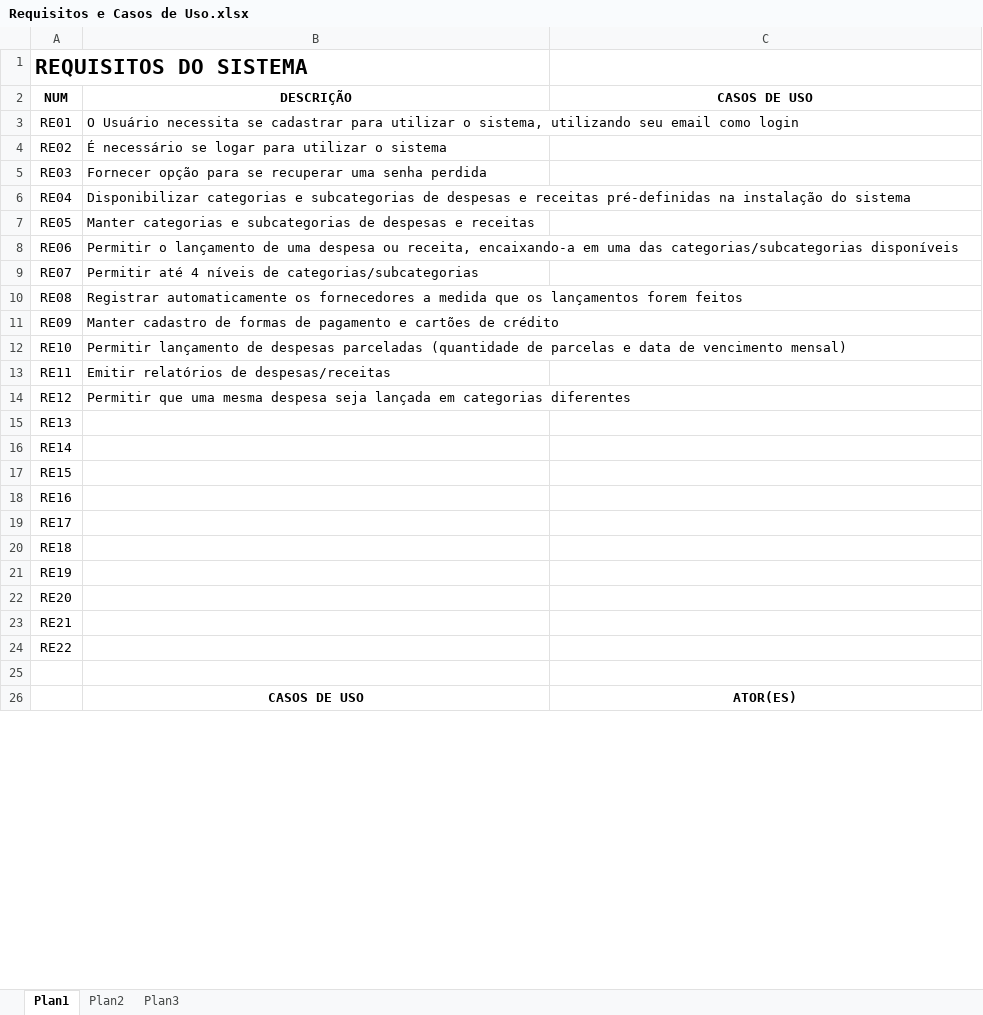
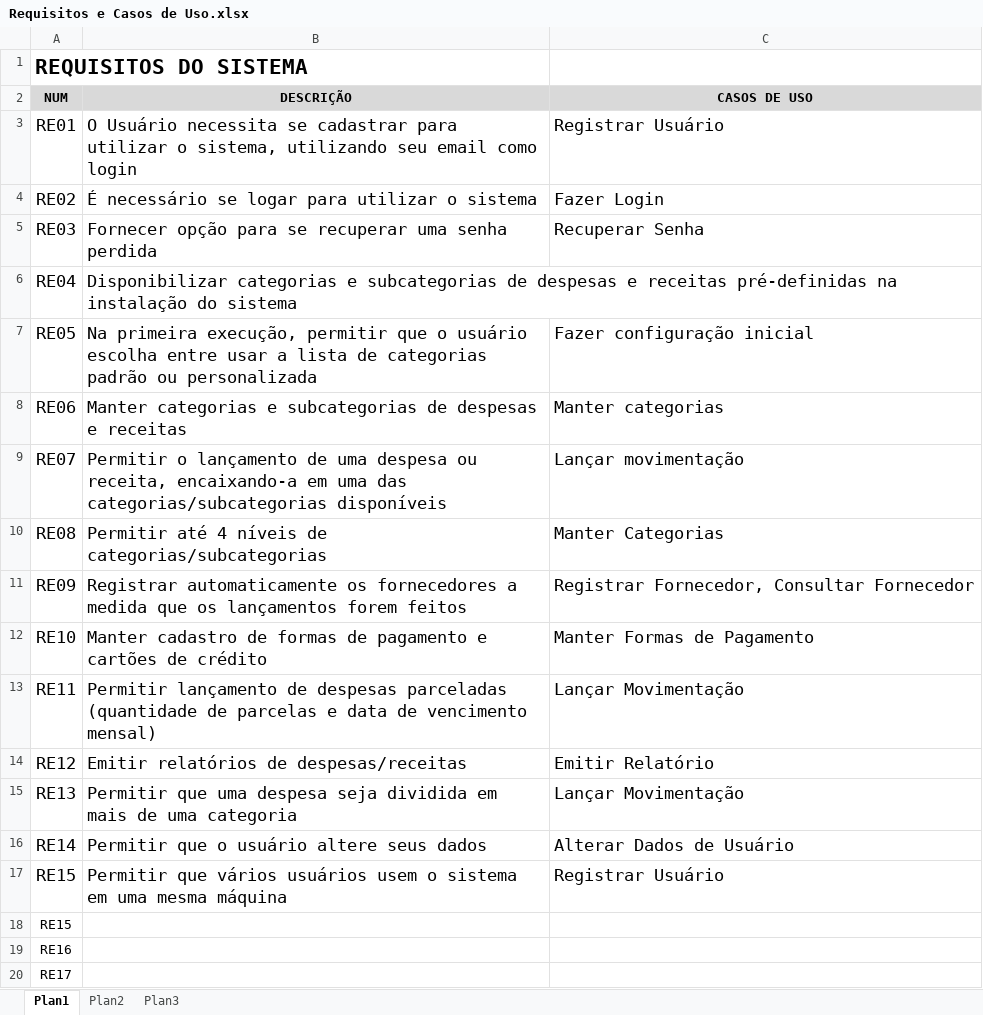
Before and after one commit to Glaydson/SobControle, an Excel workbook: Requisitos e Casos de Uso.xlsx, sheet Plan1, drawn as a sheet; only a part is shown; the shorter side is filled out with more unchanged rows; values as stored, in another font and other column widths than the file's, no borders; the diff covers the shown part only; the diff names each change by its address in the sheet, - before the commit and + after, or states it on an @@ line.

Commit message:
Identificação dos casos de uso e Diagrama de UC

```diff
--- a/Requisitos e Casos de Uso.xlsx (sheet Plan1)
+++ b/Requisitos e Casos de Uso.xlsx (sheet Plan1)
-A2:C2 fill: none
+A2:C2 fill: #D9D9D9
@@ A3:B14 text size: larger @@
-C3 (CASOS DE USO): (empty)
+C3 (CASOS DE USO): Registrar Usuário
-C4 (CASOS DE USO): (empty)
+C4 (CASOS DE USO): Fazer Login
-C5 (CASOS DE USO): (empty)
+C5 (CASOS DE USO): Recuperar Senha
-B7 (DESCRIÇÃO): Manter categorias e subcategorias de despesas e receitas
+B7 (DESCRIÇÃO): Na primeira execução, permitir que o usuário escolha entre usar a lista de categorias padrão ou personalizada
-C7 (CASOS DE USO): (empty)
+C7 (CASOS DE USO): Fazer configuração inicial
-B8 (DESCRIÇÃO): Permitir o lançamento de uma despesa ou receita, encaixando-a em uma das categorias/subcategorias disponíveis
+B8 (DESCRIÇÃO): Manter categorias e subcategorias de despesas e receitas
-C8 (CASOS DE USO): (empty)
+C8 (CASOS DE USO): Manter categorias
-B9 (DESCRIÇÃO): Permitir até 4 níveis de categorias/subcategorias
+B9 (DESCRIÇÃO): Permitir o lançamento de uma despesa ou receita, encaixando-a em uma das categorias/subcategorias disponíveis
-C9 (CASOS DE USO): (empty)
+C9 (CASOS DE USO): Lançar movimentação
-B10 (DESCRIÇÃO): Registrar automaticamente os fornecedores a medida que os lançamentos forem feitos
+B10 (DESCRIÇÃO): Permitir até 4 níveis de categorias/subcategorias
-C10 (CASOS DE USO): (empty)
+C10 (CASOS DE USO): Manter Categorias
-B11 (DESCRIÇÃO): Manter cadastro de formas de pagamento e cartões de crédito
+B11 (DESCRIÇÃO): Registrar automaticamente os fornecedores a medida que os lançamentos forem feitos
-C11 (CASOS DE USO): (empty)
+C11 (CASOS DE USO): Registrar Fornecedor, Consultar Fornecedor
-B12 (DESCRIÇÃO): Permitir lançamento de despesas parceladas (quantidade de parcelas e data de vencimento mensal)
+B12 (DESCRIÇÃO): Manter cadastro de formas de pagamento e cartões de crédito
-C12 (CASOS DE USO): (empty)
+C12 (CASOS DE USO): Manter Formas de Pagamento
-B13 (DESCRIÇÃO): Emitir relatórios de despesas/receitas
+B13 (DESCRIÇÃO): Permitir lançamento de despesas parceladas (quantidade de parcelas e data de vencimento mensal)
-C13 (CASOS DE USO): (empty)
+C13 (CASOS DE USO): Lançar Movimentação
-B14 (DESCRIÇÃO): Permitir que uma mesma despesa seja lançada em categorias diferentes
+B14 (DESCRIÇÃO): Emitir relatórios de despesas/receitas
-C14 (CASOS DE USO): (empty)
+C14 (CASOS DE USO): Emitir Relatório
@@ A15:A16 text size: larger @@
-B15 (DESCRIÇÃO): (empty)
+B15 (DESCRIÇÃO): Permitir que uma despesa seja dividida em mais de uma categoria
-C15 (CASOS DE USO): (empty)
+C15 (CASOS DE USO): Lançar Movimentação
-B16 (DESCRIÇÃO): (empty)
+B16 (DESCRIÇÃO): Permitir que o usuário altere seus dados
-C16 (CASOS DE USO): (empty)
+C16 (CASOS DE USO): Alterar Dados de Usuário
+row 17: RE15 | Permitir que vários usuários usem o sistema em uma mesma máquina | Registrar Usuário
```
Also changed, not shown: 1 added row and 20 edited cells elsewhere in this sheet, 24 other files.
